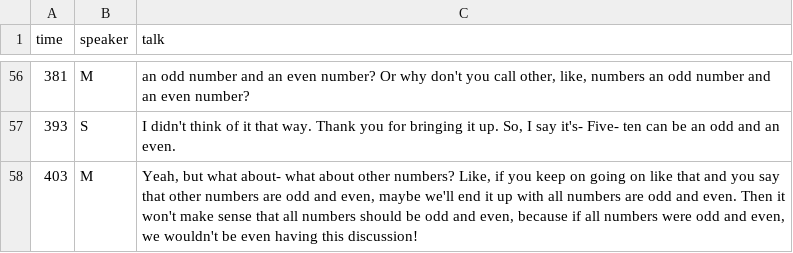
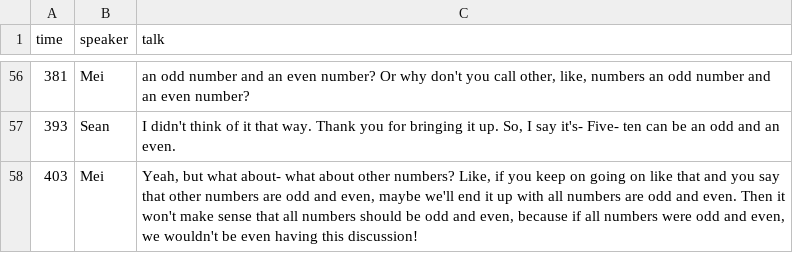
Before and after one commit to BenRydal/igs, a CSV file: data/example-4/conversation.csv, drawn as a sheet; only a part is shown, gaps mark what is left out; the diff covers the shown part only.

Commit message:
Update conversation files with full speaker name

```diff
--- a/data/example-4/conversation.csv
+++ b/data/example-4/conversation.csv
@@ -56,3 +56,3 @@
-381,M,"an odd number and an even number? Or why don't you call other, like, numbers an odd number and an even number?"
-393,S,"I didn't think of it that way. Thank you for bringing it up. So, I say it's- Five- ten can be an odd and an even."
-403,M,"Yeah, but what about- what about other numbers? Like, if you keep on going on like that and you say that other numbers are odd and even, maybe we'll end it up with all numbers are odd and even. Then it won't make sense that all numbers should be odd and even, because if all numbers were odd and even, we wouldn't be even having this discussion!"
+381,Mei,"an odd number and an even number? Or why don't you call other, like, numbers an odd number and an even number?"
+393,Sean,"I didn't think of it that way. Thank you for bringing it up. So, I say it's- Five- ten can be an odd and an even."
+403,Mei,"Yeah, but what about- what about other numbers? Like, if you keep on going on like that and you say that other numbers are odd and even, maybe we'll end it up with all numbers are odd and even. Then it won't make sense that all numbers should be odd and even, because if all numbers were odd and even, we wouldn't be even having this discussion!"
```
Also changed, not shown: 54 edited cells elsewhere in this file, data/example-1/conversation.csv, data/example-2/conversation.csv, 1 other file.
